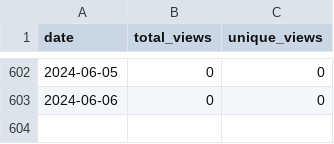
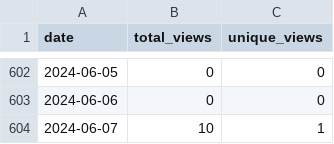
Before and after one commit to merrymitch/COMP3350, a CSV file: .traffic/views.csv, drawn as a sheet; only a part is shown, gaps mark what is left out; the diff names each change by its address in the sheet, - before the commit and + after, or states it on an @@ line.

Commit message:
Updating repository traffic

```diff
--- a/.traffic/views.csv
+++ b/.traffic/views.csv
+row 604: 2024-06-07 | 10 | 1
```
Also changed, not shown: .traffic/clones.csv, 3 other files.
